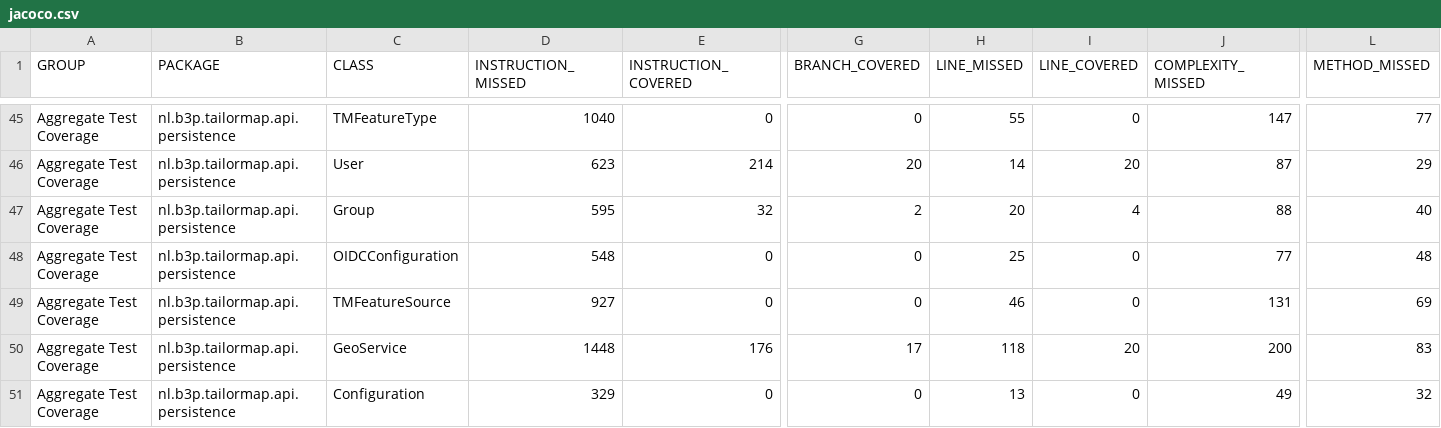
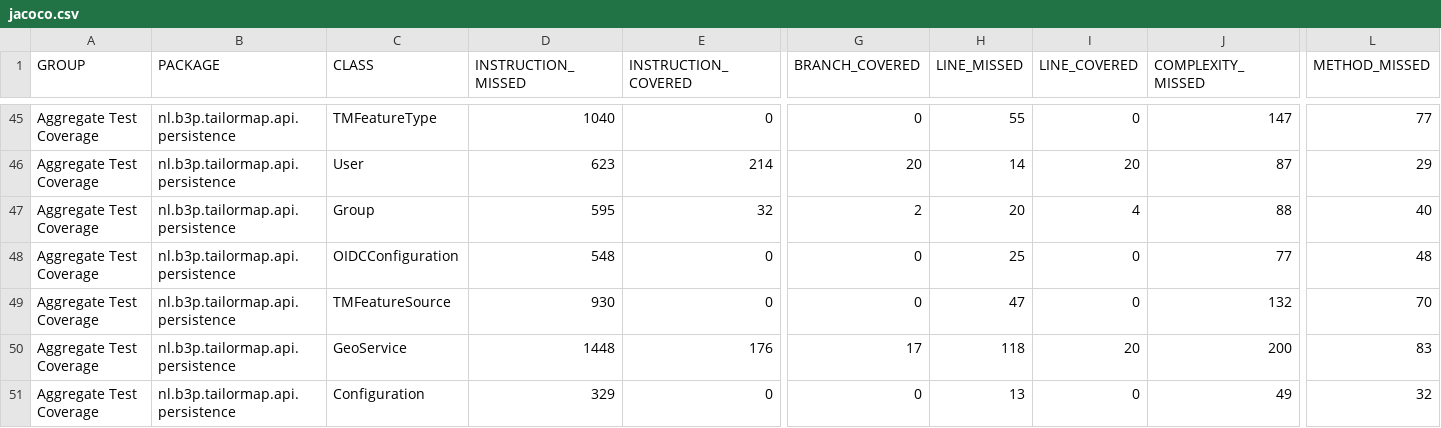
Before and after one commit to Tailormap/tailormap-api, a CSV file: jacoco/jacoco.csv, drawn as a sheet; only a part is shown, gaps mark what is left out; the diff names each change by its address in the sheet, - before the commit and + after, or states it on an @@ line.

```diff
--- a/jacoco/jacoco.csv
+++ b/jacoco/jacoco.csv
-D49 (INSTRUCTION_MISSED): 927
+D49 (INSTRUCTION_MISSED): 930
-H49 (LINE_MISSED): 46
+H49 (LINE_MISSED): 47
-J49 (COMPLEXITY_MISSED): 131
+J49 (COMPLEXITY_MISSED): 132
-L49 (METHOD_MISSED): 69
+L49 (METHOD_MISSED): 70
```
Also changed, not shown: 35 other files.
